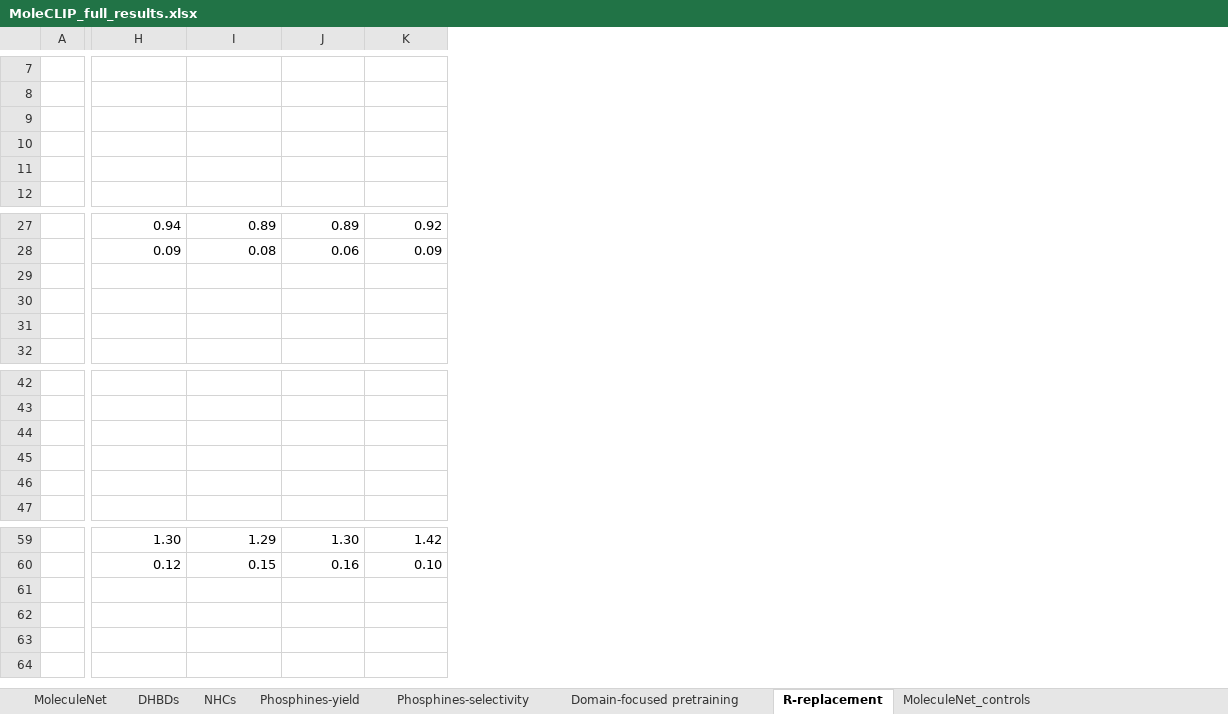
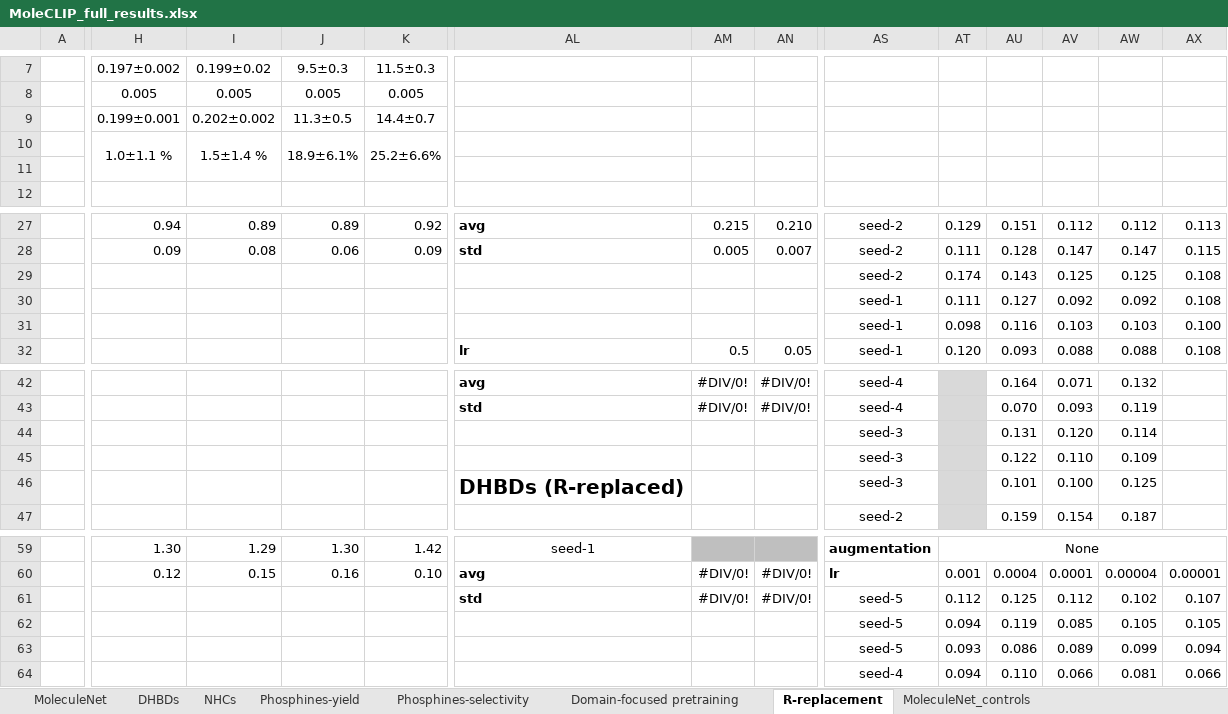
Before and after one commit to Milo-group/MoleCLIP, an Excel workbook: Paper_results/MoleCLIP_full_results.xlsx, sheet R-replacement, drawn as a sheet; only a part is shown, gaps mark what is left out; values as stored, in another font and other column widths than the file's, no borders; rows hold the shown columns only; the diff covers the shown part only; the diff names each change by its address in the sheet, - before the commit and + after, or states it on an @@ line.

```diff
--- a/Paper_results/MoleCLIP_full_results.xlsx (sheet R-replacement)
+++ b/Paper_results/MoleCLIP_full_results.xlsx (sheet R-replacement)
+column AL, rows 27-32: avg | std |  |  |  | lr; rows 42-46: avg | std |  |  | DHBDs (R-replaced); rows 59-61: seed-1 | avg | std
+column AM, rows 27-32: 0.215 | 0.005 |  |  |  | 0.5; rows 42-43: #DIV/0! | #DIV/0!; rows 60-61: #DIV/0! | #DIV/0!
+column AN, rows 27-32: 0.210 | 0.007 |  |  |  | 0.05; rows 42-43: #DIV/0! | #DIV/0!; rows 60-61: #DIV/0! | #DIV/0!
+column AS, rows 27-32: seed-2 | seed-2 | seed-2 | seed-1 | seed-1 | seed-1; rows 42-47: seed-4 | seed-4 | seed-3 | seed-3 | seed-3 | seed-2; rows 59-64: augmentation | lr | seed-5 | seed-5 | seed-5 | seed-4
+column AT, rows 27-32: 0.129 | 0.111 | 0.174 | 0.111 | 0.098 | 0.120; rows 59-64: None | 0.001 | 0.112 | 0.094 | 0.093 | 0.094
+column AU, rows 27-32: 0.151 | 0.128 | 0.143 | 0.127 | 0.116 | 0.093; rows 42-47: 0.164 | 0.070 | 0.131 | 0.122 | 0.101 | 0.159; rows 60-64: 0.0004 | 0.125 | 0.119 | 0.086 | 0.110
+column AV, rows 27-32: 0.112 | 0.147 | 0.125 | 0.092 | 0.103 | 0.088; rows 42-47: 0.071 | 0.093 | 0.120 | 0.110 | 0.100 | 0.154; rows 60-64: 0.0001 | 0.112 | 0.085 | 0.089 | 0.066
+column AW, rows 27-32: 0.112 | 0.147 | 0.125 | 0.092 | 0.103 | 0.088; rows 42-47: 0.132 | 0.119 | 0.114 | 0.109 | 0.125 | 0.187; rows 60-64: 0.00004 | 0.102 | 0.105 | 0.099 | 0.081
+column AX, rows 27-32: 0.113 | 0.115 | 0.108 | 0.108 | 0.100 | 0.108; rows 60-64: 0.00001 | 0.107 | 0.105 | 0.094 | 0.066
-H7: (empty)
+H7: 0.197±0.002
-I7: (empty)
+I7: 0.199±0.02
-J7: (empty)
+J7: 9.5±0.3
-K7: (empty)
+K7: 11.5±0.3
-H8: (empty)
+H8: 0.005
-I8: (empty)
+I8: 0.005
-J8: (empty)
+J8: 0.005
-K8: (empty)
+K8: 0.005
-H9: (empty)
+H9: 0.199±0.001
-I9: (empty)
+I9: 0.202±0.002
-J9: (empty)
+J9: 11.3±0.5
-K9: (empty)
+K9: 14.4±0.7
-H10: (empty)
+H10: 1.0±1.1 %
+H10:H11 merged
-I10: (empty)
+I10: 1.5±1.4 %
+I10:I11 merged
-J10: (empty)
+J10: 18.9±6.1%
+J10:J11 merged
-K10: (empty)
+K10: 25.2±6.6%
+K10:K11 merged
-row 29: (empty)
+row 29:  |  |  |  |  |  |  |  | seed-2 | 0.174 | 0.143 | 0.125 | 0.125 | 0.108
-row 30: (empty)
+row 30:  |  |  |  |  |  |  |  | seed-1 | 0.111 | 0.127 | 0.092 | 0.092 | 0.108
-row 31: (empty)
+row 31:  |  |  |  |  |  |  |  | seed-1 | 0.098 | 0.116 | 0.103 | 0.103 | 0.100
-row 44: (empty)
+row 44:  |  |  |  |  |  |  |  | seed-3 |  | 0.131 | 0.120 | 0.114
-row 45: (empty)
+row 45:  |  |  |  |  |  |  |  | seed-3 |  | 0.122 | 0.110 | 0.109
-row 61: (empty)
+row 61:  |  |  |  |  | std | #DIV/0! | #DIV/0! | seed-5 | 0.112 | 0.125 | 0.112 | 0.102 | 0.107
-row 62: (empty)
+row 62:  |  |  |  |  |  |  |  | seed-5 | 0.094 | 0.119 | 0.085 | 0.105 | 0.105
-row 63: (empty)
+row 63:  |  |  |  |  |  |  |  | seed-5 | 0.093 | 0.086 | 0.089 | 0.099 | 0.094
```
Also changed, not shown: 58 added rows, 6 added columns and 27 edited cells elsewhere in this sheet, sheet Phosphines-selectivity, sheet Phosphines-yield, sheet NHCs, sheet MoleculeNet, sheet DHBDs, sheet Domain-focused pretraining, formulas that keep their value, 9 other files.
